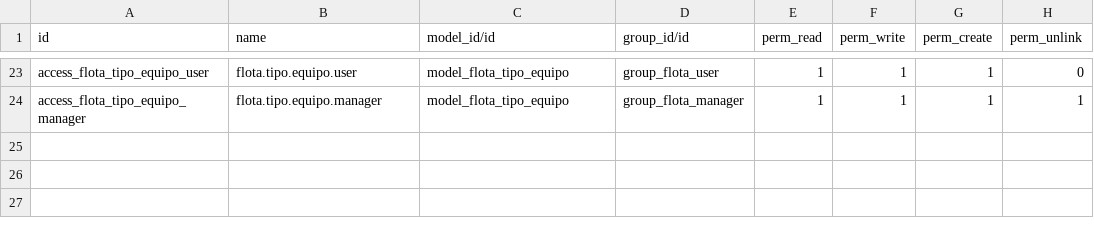
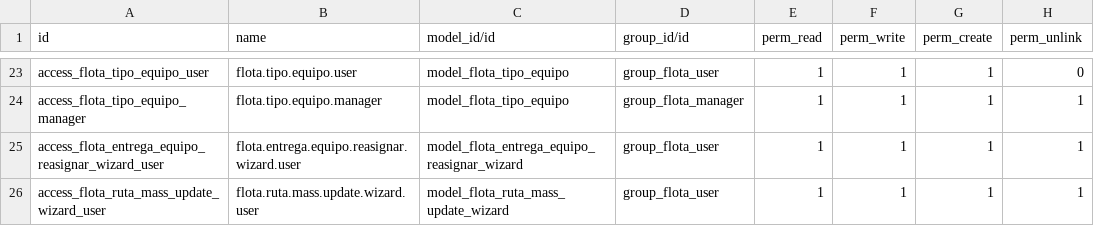
Before and after one commit to ALEJ515/gestion_flota_empleados, a CSV file: security/ir.model.access.csv, drawn as a sheet; only a part is shown, gaps mark what is left out.

```diff
--- a/security/ir.model.access.csv
+++ b/security/ir.model.access.csv
@@ -24 +24,3 @@ access_flota_tipo_equipo_user,flota.tipo.equipo.user,model_flota_tipo_equipo,gro
 access_flota_tipo_equipo_manager,flota.tipo.equipo.manager,model_flota_tipo_equipo,group_flota_manager,1,1,1,1
+access_flota_entrega_equipo_reasignar_wizard_user,flota.entrega.equipo.reasignar.wizard.user,model_flota_entrega_equipo_reasignar_wizard,group_flota_user,1,1,1,1
+access_flota_ruta_mass_update_wizard_user,flota.ruta.mass.update.wizard.user,model_flota_ruta_mass_update_wizard,group_flota_user,1,1,1,1
```
Also changed, not shown: 10 other files.
